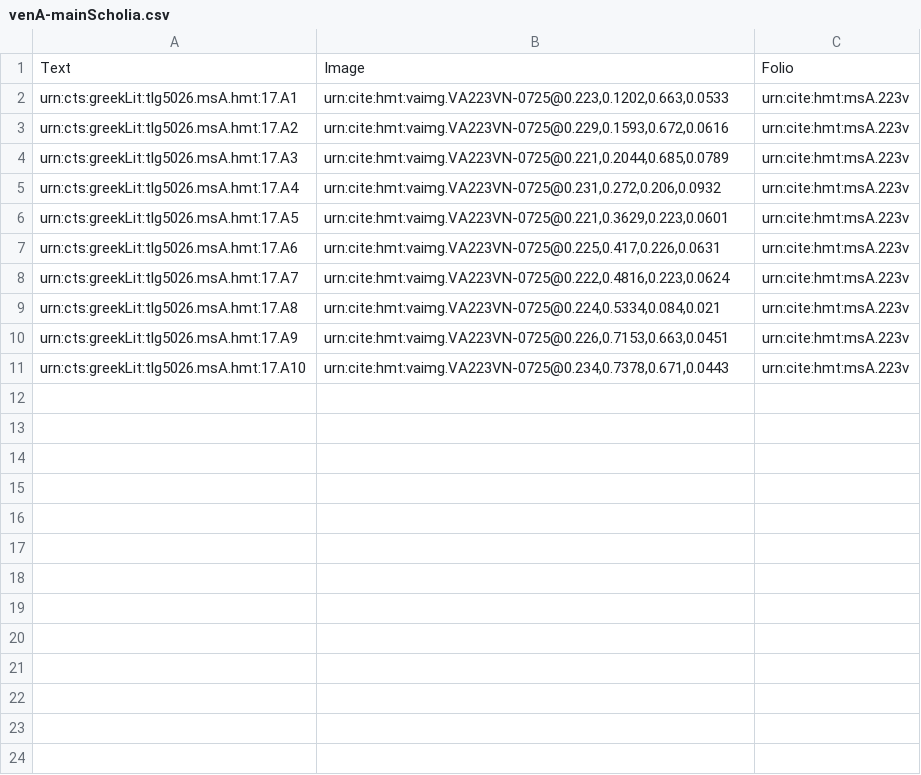
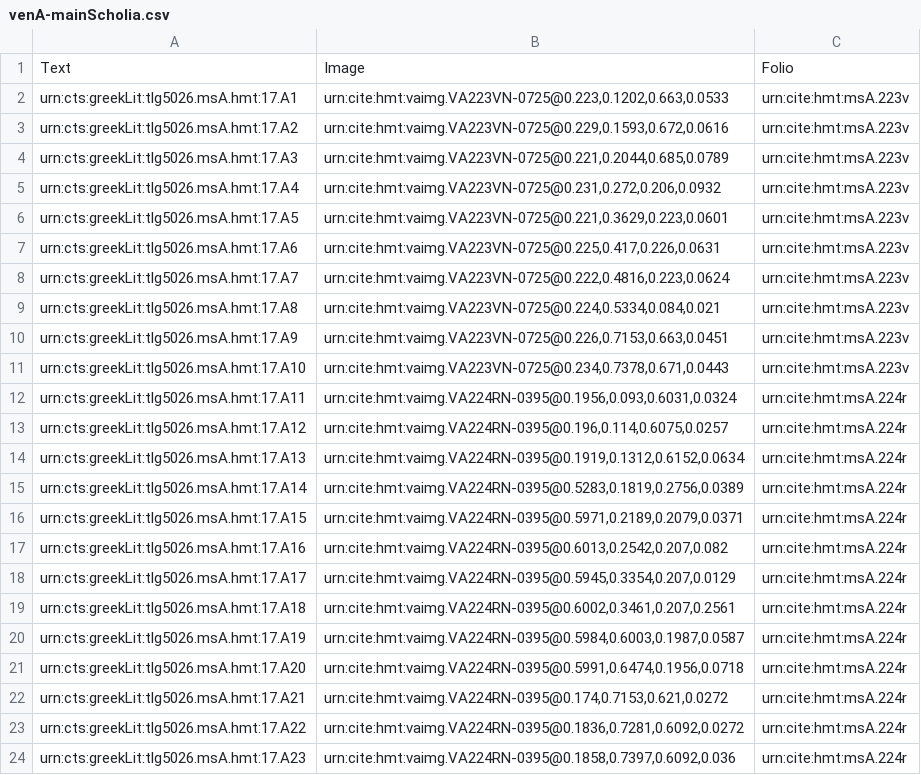
Before and after one commit to mwauke/closed-hc-il17, a CSV file: collections/venA-mainScholia.csv, drawn as a sheet.

Commit message:
Update venA-mainScholia.csv

```diff
--- a/collections/venA-mainScholia.csv
+++ b/collections/venA-mainScholia.csv
@@ -11 +11,14 @@ urn:cts:greekLit:tlg5026.msA.hmt:17.A9,"urn:cite:hmt:vaimg.VA223VN-0725@0.226,0.
 urn:cts:greekLit:tlg5026.msA.hmt:17.A10,"urn:cite:hmt:vaimg.VA223VN-0725@0.234,0.7378,0.671,0.0443",urn:cite:hmt:msA.223v
+urn:cts:greekLit:tlg5026.msA.hmt:17.A11,"urn:cite:hmt:vaimg.VA224RN-0395@0.1956,0.093,0.6031,0.0324",urn:cite:hmt:msA.224r
+urn:cts:greekLit:tlg5026.msA.hmt:17.A12,"urn:cite:hmt:vaimg.VA224RN-0395@0.196,0.114,0.6075,0.0257",urn:cite:hmt:msA.224r
+urn:cts:greekLit:tlg5026.msA.hmt:17.A13,"urn:cite:hmt:vaimg.VA224RN-0395@0.1919,0.1312,0.6152,0.0634",urn:cite:hmt:msA.224r
+urn:cts:greekLit:tlg5026.msA.hmt:17.A14,"urn:cite:hmt:vaimg.VA224RN-0395@0.5283,0.1819,0.2756,0.0389",urn:cite:hmt:msA.224r
+urn:cts:greekLit:tlg5026.msA.hmt:17.A15,"urn:cite:hmt:vaimg.VA224RN-0395@0.5971,0.2189,0.2079,0.0371",urn:cite:hmt:msA.224r
+urn:cts:greekLit:tlg5026.msA.hmt:17.A16,"urn:cite:hmt:vaimg.VA224RN-0395@0.6013,0.2542,0.207,0.082",urn:cite:hmt:msA.224r
+urn:cts:greekLit:tlg5026.msA.hmt:17.A17,"urn:cite:hmt:vaimg.VA224RN-0395@0.5945,0.3354,0.207,0.0129",urn:cite:hmt:msA.224r
+urn:cts:greekLit:tlg5026.msA.hmt:17.A18,"urn:cite:hmt:vaimg.VA224RN-0395@0.6002,0.3461,0.207,0.2561",urn:cite:hmt:msA.224r
+urn:cts:greekLit:tlg5026.msA.hmt:17.A19,"urn:cite:hmt:vaimg.VA224RN-0395@0.5984,0.6003,0.1987,0.0587",urn:cite:hmt:msA.224r
+urn:cts:greekLit:tlg5026.msA.hmt:17.A20,"urn:cite:hmt:vaimg.VA224RN-0395@0.5991,0.6474,0.1956,0.0718",urn:cite:hmt:msA.224r
+urn:cts:greekLit:tlg5026.msA.hmt:17.A21,"urn:cite:hmt:vaimg.VA224RN-0395@0.174,0.7153,0.621,0.0272",urn:cite:hmt:msA.224r
+urn:cts:greekLit:tlg5026.msA.hmt:17.A22,"urn:cite:hmt:vaimg.VA224RN-0395@0.1836,0.7281,0.6092,0.0272",urn:cite:hmt:msA.224r
+urn:cts:greekLit:tlg5026.msA.hmt:17.A23,"urn:cite:hmt:vaimg.VA224RN-0395@0.1858,0.7397,0.6092,0.036",urn:cite:hmt:msA.224r
```
